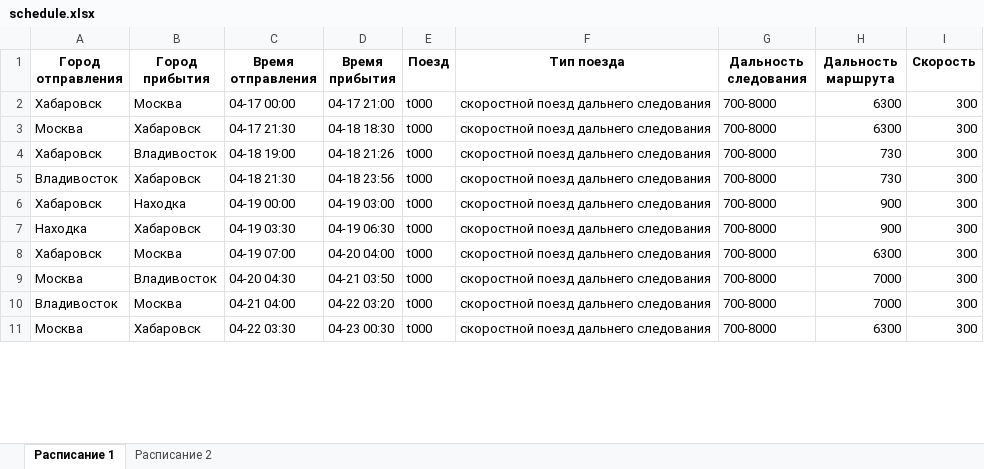
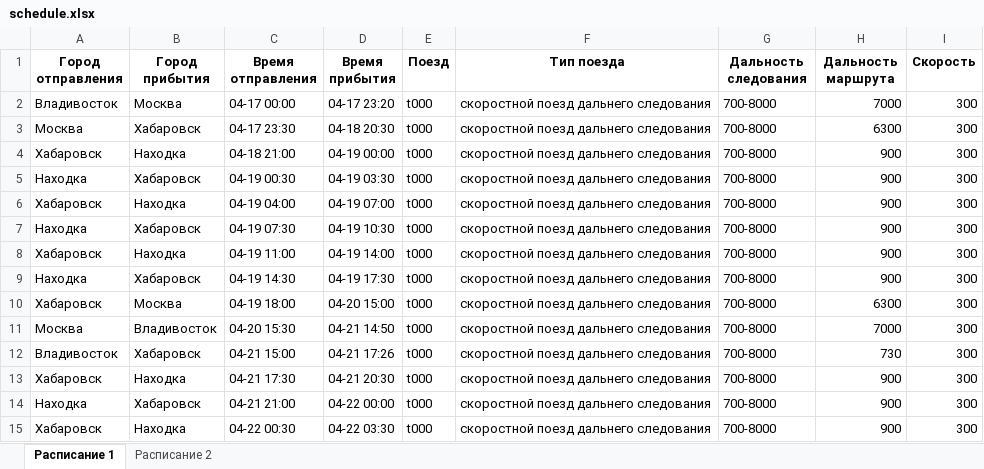
Before and after one commit to dendudko/Trains, an Excel workbook: schedule.xlsx, sheet Расписание 1, drawn as a sheet; only a part is shown; values as stored, in another font and other column widths than the file's, no borders; addresses are those after the commit; the diff covers the shown part only; the diff names each change by its address in the sheet, - before the commit and + after, or states it on an @@ line.

```diff
--- a/schedule.xlsx (sheet Расписание 1)
+++ b/schedule.xlsx (sheet Расписание 1)
-A2 (Город отправления): Хабаровск
+A2 (Город отправления): Владивосток
-D2 (Время прибытия): 04-17 21:00
+D2 (Время прибытия): 04-17 23:20
-H2 (Дальность маршрута): 6300
+H2 (Дальность маршрута): 7000
-C3 (Время отправления): 04-17 21:30
+C3 (Время отправления): 04-17 23:30
-D3 (Время прибытия): 04-18 18:30
+D3 (Время прибытия): 04-18 20:30
-B4 (Город прибытия): Владивосток
+B4 (Город прибытия): Находка
-C4 (Время отправления): 04-18 19:00
+C4 (Время отправления): 04-18 21:00
-D4 (Время прибытия): 04-18 21:26
+D4 (Время прибытия): 04-19 00:00
-H4:H5 (Дальность маршрута): 730
+H4:H5 (Дальность маршрута): 900
-A5 (Город отправления): Владивосток
+A5 (Город отправления): Находка
-C5 (Время отправления): 04-18 21:30
+C5 (Время отправления): 04-19 00:30
-D5 (Время прибытия): 04-18 23:56
+D5 (Время прибытия): 04-19 03:30
-C6 (Время отправления): 04-19 00:00
+C6 (Время отправления): 04-19 04:00
-D6 (Время прибытия): 04-19 03:00
+D6 (Время прибытия): 04-19 07:00
-C7 (Время отправления): 04-19 03:30
+C7 (Время отправления): 04-19 07:30
-D7 (Время прибытия): 04-19 06:30
+D7 (Время прибытия): 04-19 10:30
+row 8: Хабаровск | Находка | 04-19 11:00 | 04-19 14:00 | t000 | скоростной поезд дальнего следования | 700-8000 | 900 | 300
+row 9: Находка | Хабаровск | 04-19 14:30 | 04-19 17:30 | t000 | скоростной поезд дальнего следования | 700-8000 | 900 | 300
-C10 (Время отправления): 04-19 07:00
+C10 (Время отправления): 04-19 18:00
-D10 (Время прибытия): 04-20 04:00
+D10 (Время прибытия): 04-20 15:00
-C11 (Время отправления): 04-20 04:30
+C11 (Время отправления): 04-20 15:30
-D11 (Время прибытия): 04-21 03:50
+D11 (Время прибытия): 04-21 14:50
-B12 (Город прибытия): Москва
+B12 (Город прибытия): Хабаровск
-C12 (Время отправления): 04-21 04:00
+C12 (Время отправления): 04-21 15:00
-D12 (Время прибытия): 04-22 03:20
+D12 (Время прибытия): 04-21 17:26
-H12 (Дальность маршрута): 7000
+H12 (Дальность маршрута): 730
+row 13: Хабаровск | Находка | 04-21 17:30 | 04-21 20:30 | t000 | скоростной поезд дальнего следования | 700-8000 | 900 | 300
-A14 (Город отправления): Москва
+A14 (Город отправления): Находка
-C14 (Время отправления): 04-22 03:30
+C14 (Время отправления): 04-21 21:00
-D14 (Время прибытия): 04-23 00:30
+D14 (Время прибытия): 04-22 00:00
-H14 (Дальность маршрута): 6300
+H14 (Дальность маршрута): 900
+row 15: Хабаровск | Находка | 04-22 00:30 | 04-22 03:30 | t000 | скоростной поезд дальнего следования | 700-8000 | 900 | 300
```
Also changed, not shown: other rows of this sheet, sheet Расписание 2, 1 other file.
